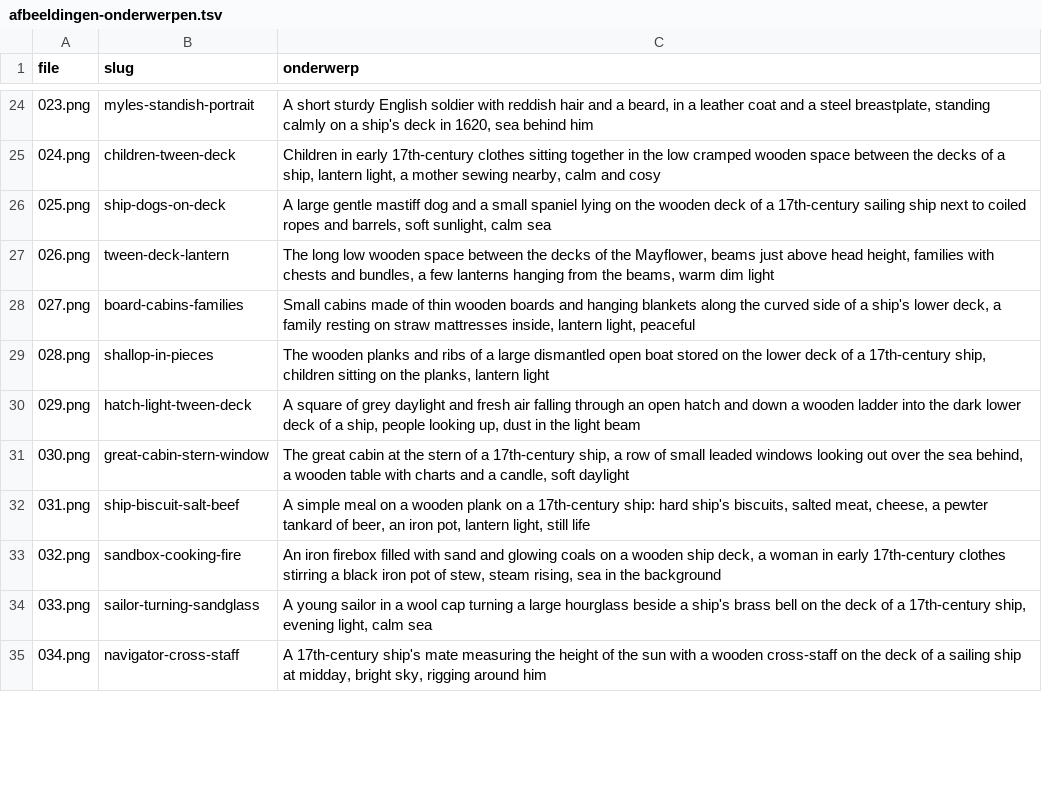
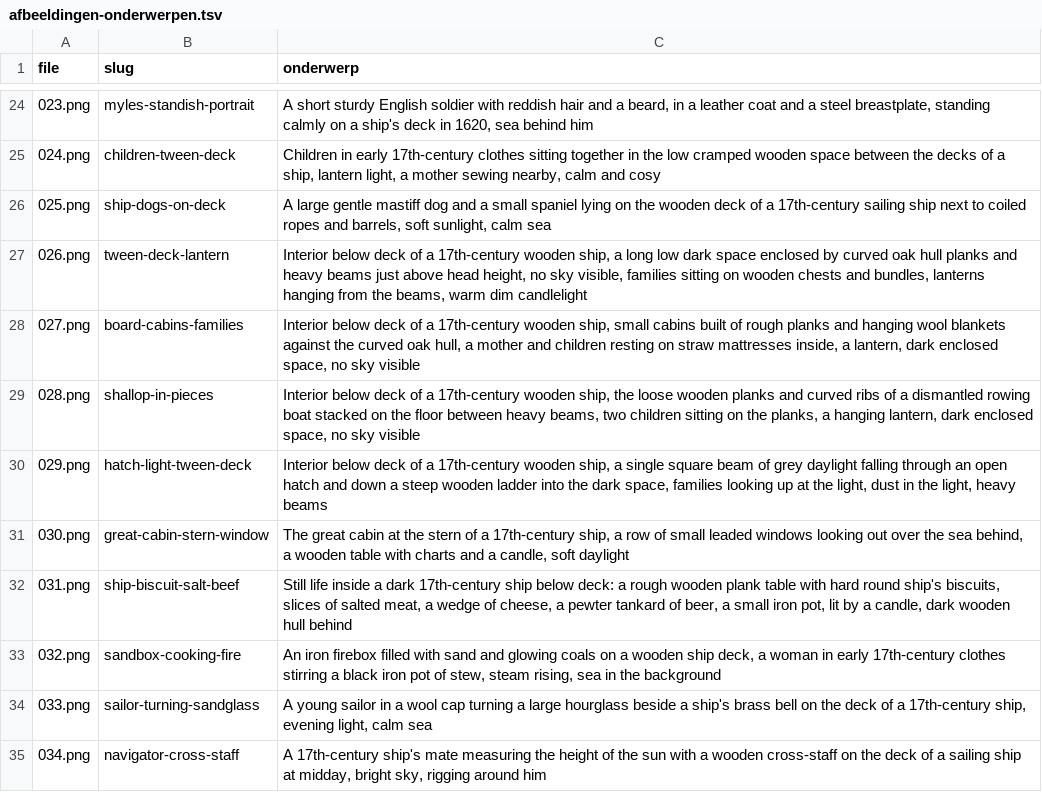
Before and after one commit to wgnghr44bg-coder/vox-lux, a TSV file: stories/mayflower/afbeeldingen-onderwerpen.tsv, drawn as a sheet; only a part is shown, gaps mark what is left out; the diff covers the shown part only.

```diff
--- a/stories/mayflower/afbeeldingen-onderwerpen.tsv
+++ b/stories/mayflower/afbeeldingen-onderwerpen.tsv
@@ -26,8 +26,8 @@ file	slug	onderwerp
 025.png	ship-dogs-on-deck	A large gentle mastiff dog and a small spaniel lying on the wooden deck of a 17th-century sailing ship next to coiled ropes and barrels, soft sunlight, calm sea
-026.png	tween-deck-lantern	The long low wooden space between the decks of the Mayflower, beams just above head height, families with chests and bundles, a few lanterns hanging from the beams, warm dim light
-027.png	board-cabins-families	Small cabins made of thin wooden boards and hanging blankets along the curved side of a ship's lower deck, a family resting on straw mattresses inside, lantern light, peaceful
-028.png	shallop-in-pieces	The wooden planks and ribs of a large dismantled open boat stored on the lower deck of a 17th-century ship, children sitting on the planks, lantern light
-029.png	hatch-light-tween-deck	A square of grey daylight and fresh air falling through an open hatch and down a wooden ladder into the dark lower deck of a ship, people looking up, dust in the light beam
+026.png	tween-deck-lantern	Interior below deck of a 17th-century wooden ship, a long low dark space enclosed by curved oak hull planks and heavy beams just above head height, no sky visible, families sitting on wooden chests and bundles, lanterns hanging from the beams, warm dim candlelight
+027.png	board-cabins-families	Interior below deck of a 17th-century wooden ship, small cabins built of rough planks and hanging wool blankets against the curved oak hull, a mother and children resting on straw mattresses inside, a lantern, dark enclosed space, no sky visible
+028.png	shallop-in-pieces	Interior below deck of a 17th-century wooden ship, the loose wooden planks and curved ribs of a dismantled rowing boat stacked on the floor between heavy beams, two children sitting on the planks, a hanging lantern, dark enclosed space, no sky visible
+029.png	hatch-light-tween-deck	Interior below deck of a 17th-century wooden ship, a single square beam of grey daylight falling through an open hatch and down a steep wooden ladder into the dark space, families looking up at the light, dust in the light, heavy beams
 030.png	great-cabin-stern-window	The great cabin at the stern of a 17th-century ship, a row of small leaded windows looking out over the sea behind, a wooden table with charts and a candle, soft daylight
-031.png	ship-biscuit-salt-beef	A simple meal on a wooden plank on a 17th-century ship: hard ship's biscuits, salted meat, cheese, a pewter tankard of beer, an iron pot, lantern light, still life
+031.png	ship-biscuit-salt-beef	Still life inside a dark 17th-century ship below deck: a rough wooden plank table with hard round ship's biscuits, slices of salted meat, a wedge of cheese, a pewter tankard of beer, a small iron pot, lit by a candle, dark wooden hull behind
 032.png	sandbox-cooking-fire	An iron firebox filled with sand and glowing coals on a wooden ship deck, a woman in early 17th-century clothes stirring a black iron pot of stew, steam rising, sea in the background
```
Also changed, not shown: 18 edited cells elsewhere in this file, stories/mayflower/src/beelden.tsv, 25 other files.
